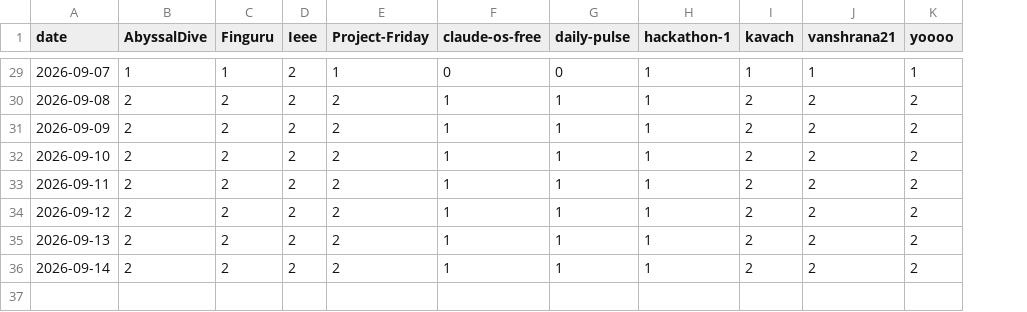
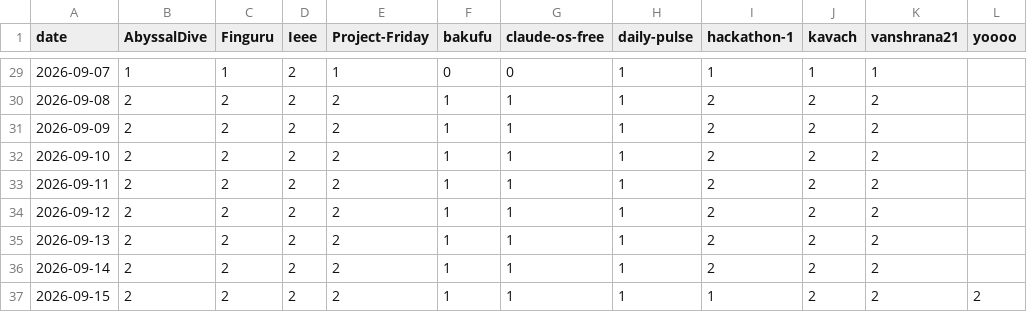
Before and after one commit to vanshrana21/daily-pulse, a CSV file: data/stars.csv, drawn as a sheet; only a part is shown, gaps mark what is left out; addresses are those after the commit; the diff covers the shown part only; the diff names each change by its address in the sheet, - before the commit and + after, or states it on an @@ line.

```diff
--- a/data/stars.csv
+++ b/data/stars.csv
+column F (bakufu), rows 29-36: 0 | 1 | 1 | 1 | 1 | 1 | 1 | 1
-H29 (daily-pulse): 0
+H29 (daily-pulse): 1
-L29 (yoooo): 1
+L29 (yoooo): (empty)
-I30:I36 (hackathon-1): 1
+I30:I36 (hackathon-1): 2
-L30:L36 (yoooo): 2
+L30:L36 (yoooo): (empty)
+row 37: 2026-09-15 | 2 | 2 | 2 | 2 | 1 | 1 | 1 | 1 | 2 | 2 | 2
```
Also changed, not shown: 54 edited cells elsewhere in this file.
